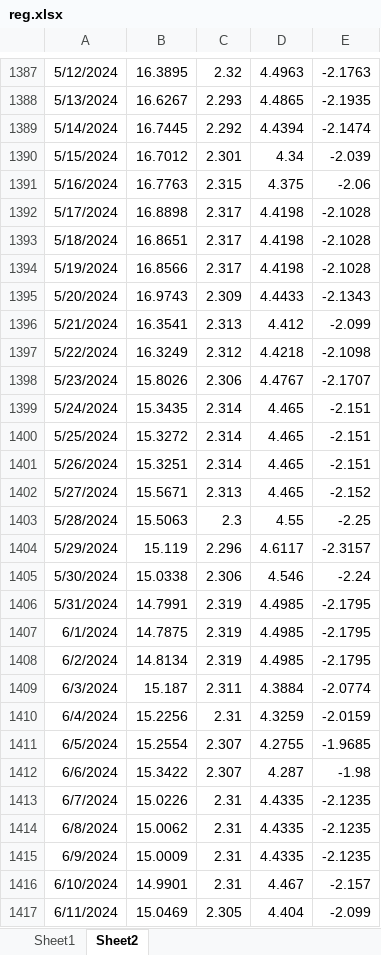
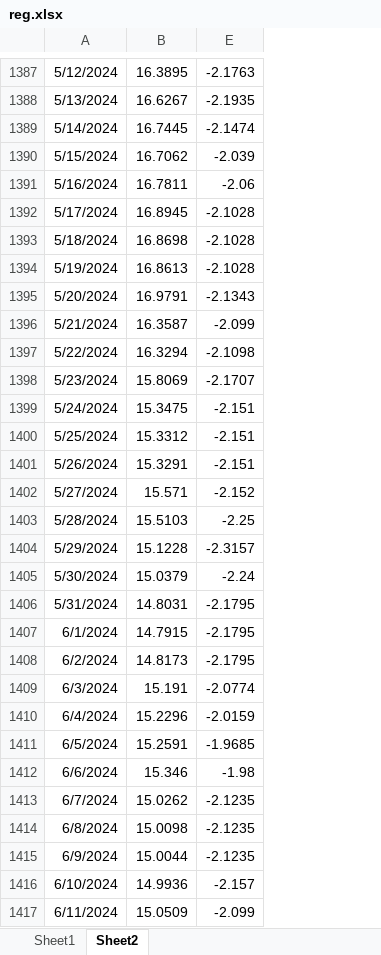
Before and after one commit to johns0nj/EU, an Excel workbook: BOND_EQT/reg.xlsx, sheet Sheet2, drawn as a sheet; only a part is shown, gaps mark what is left out; values as stored, in another font and other column widths than the file's, no borders; removed rows and columns are numbered as before the commit, all else as after; the diff covers the shown part only; the diff names each change by its address in the sheet, - before the commit and + after, or states it on an @@ line.

```diff
--- a/BOND_EQT/reg.xlsx (sheet Sheet2)
+++ b/BOND_EQT/reg.xlsx (sheet Sheet2)
@@ column C hidden, rows 1387-1417: 2.32 | 2.293 | 2.292 | 2.301 | 2.315 | 2.317 | 2.317 | 2.317 | 2.309 | 2.313 | 2.312 | 2.306 | 2.314 | 2.314 | 2.314 | 2.313 | 2.3 | 2.296 | 2.306 | 2.319 | 2.319 | 2.319 | 2.311 | 2.31 | 2.307 | 2.307 | 2.31 | 2.31 | 2.31 | 2.31 | 2.305 @@
@@ column D hidden, rows 1387-1417: 4.4963 | 4.4865 | 4.4394 | 4.34 | 4.375 | 4.4198 | 4.4198 | 4.4198 | 4.4433 | 4.412 | 4.4218 | 4.4767 | 4.465 | 4.465 | 4.465 | 4.465 | 4.55 | 4.6117 | 4.546 | 4.4985 | 4.4985 | 4.4985 | 4.3884 | 4.3259 | 4.2755 | 4.287 | 4.4335 | 4.4335 | 4.4335 | 4.467 | 4.404 @@
-B1390: 16.7012
+B1390: 16.7062
-B1391: 16.7763
+B1391: 16.7811
-B1392: 16.8898
+B1392: 16.8945
-B1393: 16.8651
+B1393: 16.8698
-B1394: 16.8566
+B1394: 16.8613
-B1395: 16.9743
+B1395: 16.9791
-B1396: 16.3541
+B1396: 16.3587
-B1397: 16.3249
+B1397: 16.3294
-B1398: 15.8026
+B1398: 15.8069
-B1399: 15.3435
+B1399: 15.3475
-B1400: 15.3272
+B1400: 15.3312
-B1401: 15.3251
+B1401: 15.3291
-B1402: 15.5671
+B1402: 15.571
-B1403: 15.5063
+B1403: 15.5103
-B1404: 15.119
+B1404: 15.1228
-B1405: 15.0338
+B1405: 15.0379
-B1406: 14.7991
+B1406: 14.8031
-B1407: 14.7875
+B1407: 14.7915
-B1408: 14.8134
+B1408: 14.8173
-B1409: 15.187
+B1409: 15.191
-B1410: 15.2256
+B1410: 15.2296
-B1411: 15.2554
+B1411: 15.2591
-B1412: 15.3422
+B1412: 15.346
-B1413: 15.0226
+B1413: 15.0262
-B1414: 15.0062
+B1414: 15.0098
-B1415: 15.0009
+B1415: 15.0044
-B1416: 14.9901
+B1416: 14.9936
-B1417: 15.0469
+B1417: 15.0509
```
Also changed, not shown: 49 added rows and 837 edited cells elsewhere in this sheet, sheet Sheet1, hidden cells, BOND_EQT/reg_HS Tech.xlsx, 1 other file.
